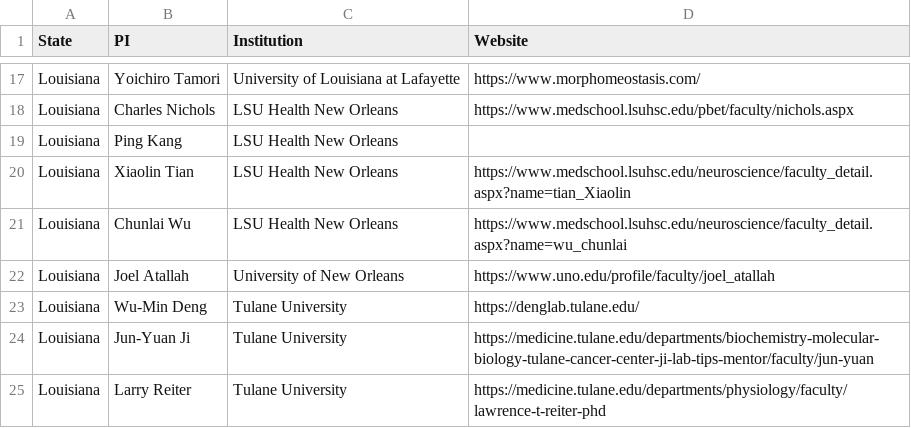
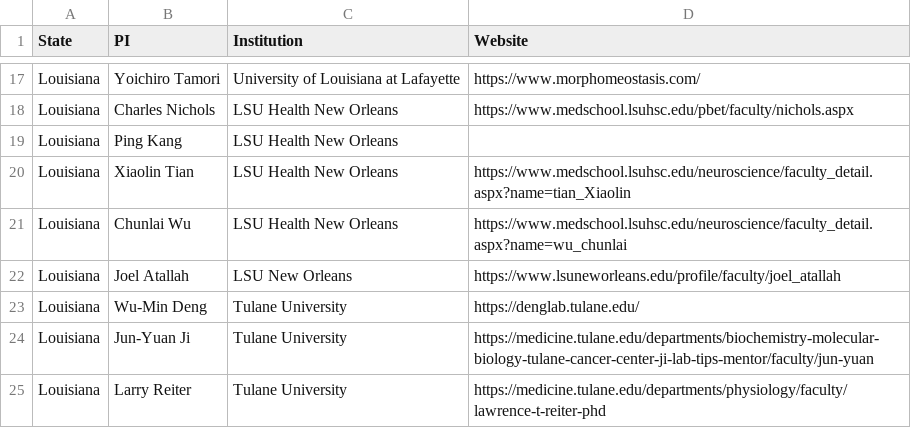
Before and after one commit to Dengflylab/flybayou.org, a CSV file: labs.csv, drawn as a sheet; only a part is shown, gaps mark what is left out.

Commit message:
Update labs.csv

```diff
--- a/labs.csv
+++ b/labs.csv
@@ -21,3 +21,3 @@ Louisiana,Xiaolin Tian,LSU Health New Orleans,https://www.medschool.lsuhsc.edu/n
 Louisiana,Chunlai Wu,LSU Health New Orleans,https://www.medschool.lsuhsc.edu/neuroscience/faculty_detail.aspx?name=wu_chunlai
-Louisiana,Joel Atallah,University of New Orleans,https://www.uno.edu/profile/faculty/joel_atallah
+Louisiana,Joel Atallah,LSU New Orleans,https://www.lsuneworleans.edu/profile/faculty/joel_atallah
 Louisiana,Wu-Min Deng,Tulane University,https://denglab.tulane.edu/
```
